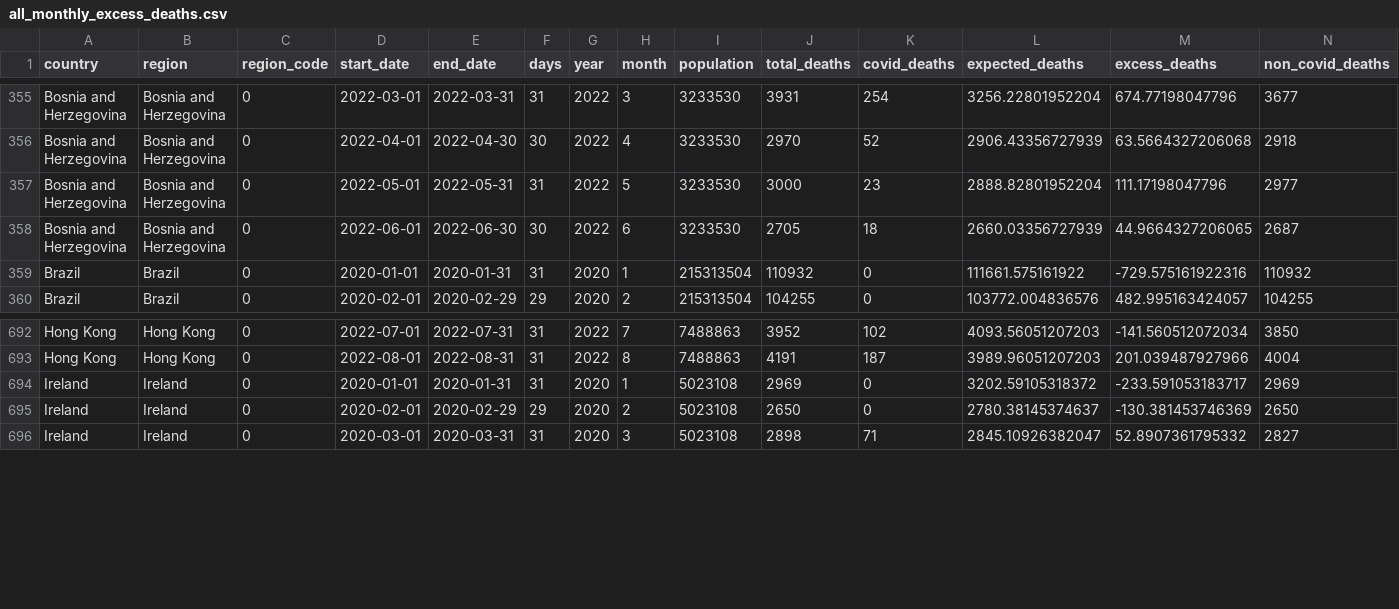
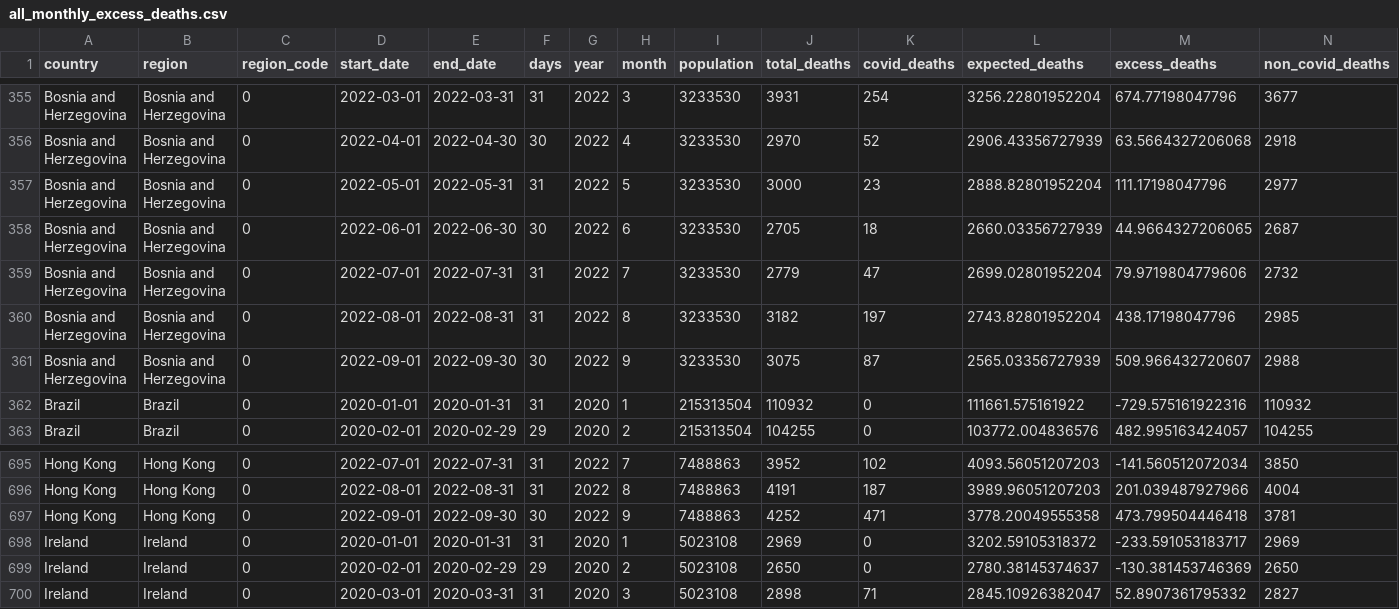
Before and after one commit to Wonlope/covid-19-excess-deaths-tracker, a CSV file: output-data/excess-deaths/all_monthly_excess_deaths.csv, drawn as a sheet; only a part is shown, gaps mark what is left out; rows hold the shown columns only; the diff names each change by its address in the sheet, - before the commit and + after, or states it on an @@ line.

```diff
--- a/output-data/excess-deaths/all_monthly_excess_deaths.csv
+++ b/output-data/excess-deaths/all_monthly_excess_deaths.csv
+row 359: Bosnia and Herzegovina | Bosnia and Herzegovina | 0 | 2022-07-01 | 2022-07-31 | 31 | 2022 | 7 | 3233530 | 2779 | 47 | 2699.02801952204 | 79.9719804779606 | 2732
+row 360: Bosnia and Herzegovina | Bosnia and Herzegovina | 0 | 2022-08-01 | 2022-08-31 | 31 | 2022 | 8 | 3233530 | 3182 | 197 | 2743.82801952204 | 438.17198047796 | 2985
+row 361: Bosnia and Herzegovina | Bosnia and Herzegovina | 0 | 2022-09-01 | 2022-09-30 | 30 | 2022 | 9 | 3233530 | 3075 | 87 | 2565.03356727939 | 509.966432720607 | 2988
+row 697: Hong Kong | Hong Kong | 0 | 2022-09-01 | 2022-09-30 | 30 | 2022 | 9 | 7488863 | 4252 | 471 | 3778.20049555358 | 473.799504446418 | 3781
```
Also changed, not shown: output-data/alternative-exports-by-non-iso-week/excess-deaths/australia_excess_deaths.csv, output-data/alternative-exports-by-non-iso-week/excess-deaths/bosnia_and_herzegovina_excess_deaths.csv, 26 other files.
